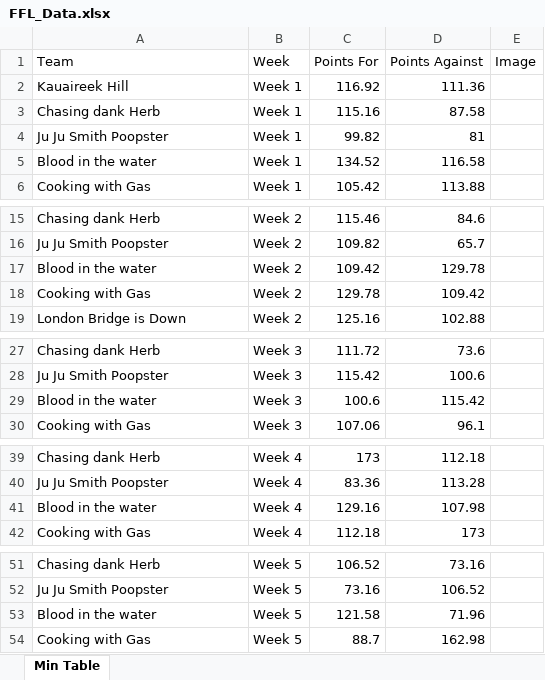
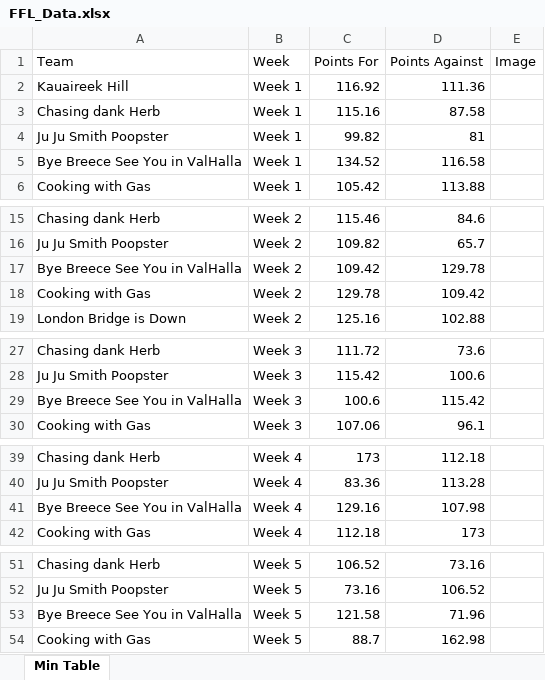
Before and after one commit to edenaxe/FFL-Dash, an Excel workbook: FFL_Data.xlsx, sheet Min Table, drawn as a sheet; only a part is shown, gaps mark what is left out; values as stored, in another font and other column widths than the file's, no borders; the diff covers the shown part only; the diff names each change by its address in the sheet, - before the commit and + after, or states it on an @@ line.

```diff
--- a/FFL_Data.xlsx (sheet Min Table)
+++ b/FFL_Data.xlsx (sheet Min Table)
-A5 (Team): Blood in the water
+A5 (Team): Bye Breece See You in ValHalla
-A17 (Team): Blood in the water
+A17 (Team): Bye Breece See You in ValHalla
-A29 (Team): Blood in the water
+A29 (Team): Bye Breece See You in ValHalla
-A41 (Team): Blood in the water
+A41 (Team): Bye Breece See You in ValHalla
-A53 (Team): Blood in the water
+A53 (Team): Bye Breece See You in ValHalla
```
Also changed, not shown: 12 added rows and 27 edited cells elsewhere in this sheet.
